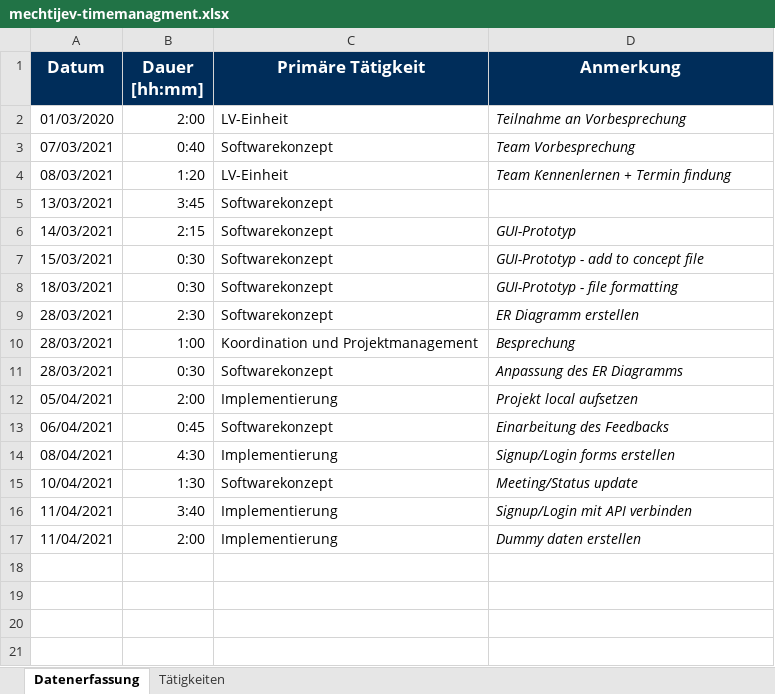
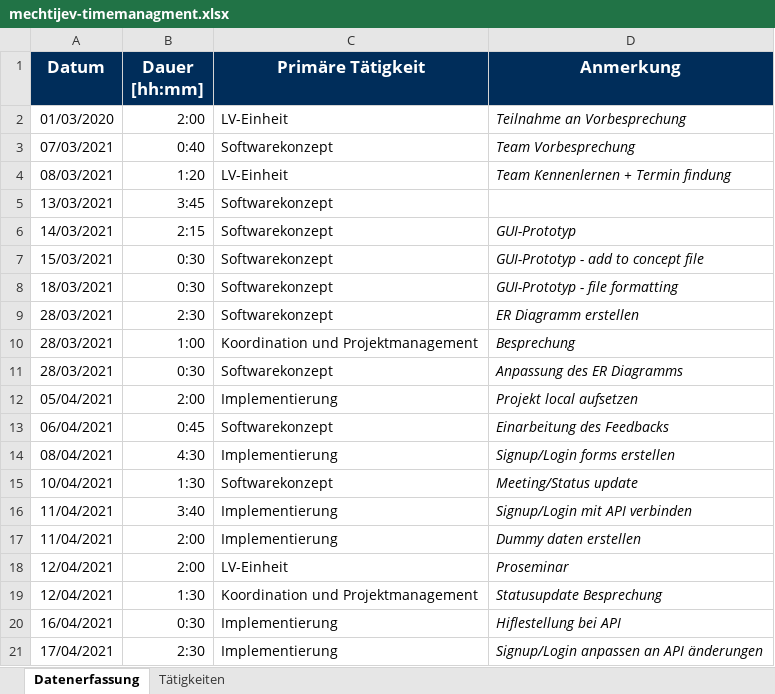
Before and after one commit to BeyerMart/softwareEngineeringClass-timeGuessGame, an Excel workbook: documentation/timemanagment/mechtijev-timemanagment.xlsx, sheet Datenerfassung, drawn as a sheet; values as stored, in another font and other column widths than the file's, no borders; the diff names each change by its address in the sheet, - before the commit and + after, or states it on an @@ line.

Commit message:
Update mechtijev-timemanagment.xlsx

```diff
--- a/documentation/timemanagment/mechtijev-timemanagment.xlsx (sheet Datenerfassung)
+++ b/documentation/timemanagment/mechtijev-timemanagment.xlsx (sheet Datenerfassung)
+row 18: 12/04/2021 | 2:00 | LV-Einheit | Proseminar
+row 19: 12/04/2021 | 1:30 | Koordination und Projektmanagement | Statusupdate Besprechung
+row 20: 16/04/2021 | 0:30 | Implementierung | Hiflestellung bei API
+row 21: 17/04/2021 | 2:30 | Implementierung | Signup/Login anpassen an API änderungen
```
